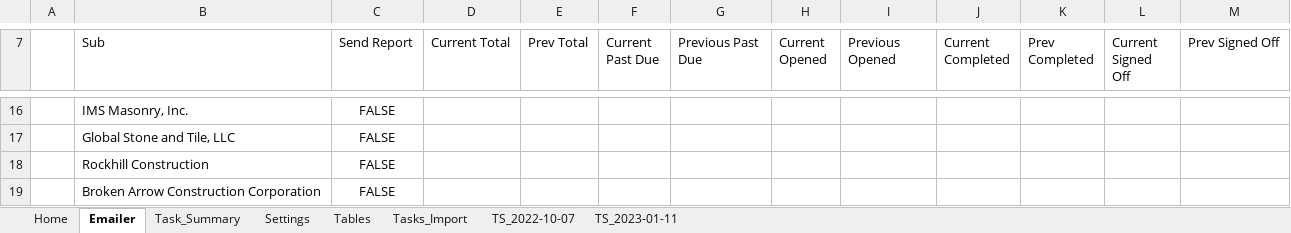
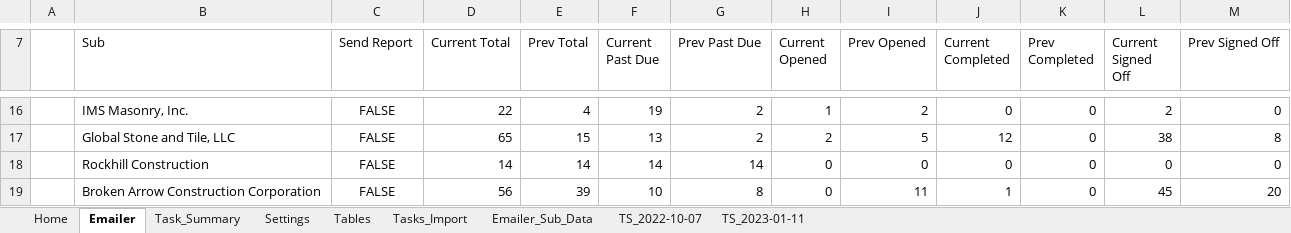
Before and after one commit to CamronWalker/fieldview-task-summary, an Excel workbook: FieldView Task Viewer.xlsm, sheet Emailer, drawn as a sheet; only a part is shown, gaps mark what is left out; values as stored, in another font and other column widths than the file's, no borders; table styles not drawn; the diff covers the shown part only; the diff names each change by its address in the sheet, - before the commit and + after, or states it on an @@ line.

Commit message:
more email data prep

```diff
--- a/FieldView Task Viewer.xlsm (sheet Emailer)
+++ b/FieldView Task Viewer.xlsm (sheet Emailer)
+sheet tab: Emailer_Sub_Data
-G7: Previous Past Due
+G7: Prev Past Due
-I7: Previous Opened
+I7: Prev Opened
-D16 (Current Total): (empty)
+D16 (Current Total): 22
-E16 (Prev Total): (empty)
+E16 (Prev Total): 4
-F16 (Current Past Due): (empty)
+F16 (Current Past Due): 19
-G16:G17 (Prev Past Due): (empty)
+G16:G17 (Prev Past Due): 2
-H16 (Current Opened): (empty)
+H16 (Current Opened): 1
-I16 (Prev Opened): (empty)
+I16 (Prev Opened): 2
-J16 (Current Completed): (empty)
+J16 (Current Completed): 0
-K16:K19 (Prev Completed): (empty)
+K16:K19 (Prev Completed): 0
-L16 (Current Signed Off): (empty)
+L16 (Current Signed Off): 2
-M16 (Prev Signed Off): (empty)
+M16 (Prev Signed Off): 0
-D17 (Current Total): (empty)
+D17 (Current Total): 65
-E17 (Prev Total): (empty)
+E17 (Prev Total): 15
-F17 (Current Past Due): (empty)
+F17 (Current Past Due): 13
-H17 (Current Opened): (empty)
+H17 (Current Opened): 2
-I17 (Prev Opened): (empty)
+I17 (Prev Opened): 5
-J17 (Current Completed): (empty)
+J17 (Current Completed): 12
-L17 (Current Signed Off): (empty)
+L17 (Current Signed Off): 38
-M17 (Prev Signed Off): (empty)
+M17 (Prev Signed Off): 8
-D18 (Current Total): (empty)
+D18 (Current Total): 14
-E18 (Prev Total): (empty)
+E18 (Prev Total): 14
-F18 (Current Past Due): (empty)
+F18 (Current Past Due): 14
-G18 (Prev Past Due): (empty)
+G18 (Prev Past Due): 14
-H18:H19 (Current Opened): (empty)
+H18:H19 (Current Opened): 0
-I18 (Prev Opened): (empty)
+I18 (Prev Opened): 0
-J18 (Current Completed): (empty)
+J18 (Current Completed): 0
-L18 (Current Signed Off): (empty)
+L18 (Current Signed Off): 0
-M18 (Prev Signed Off): (empty)
+M18 (Prev Signed Off): 0
-D19 (Current Total): (empty)
+D19 (Current Total): 56
-E19 (Prev Total): (empty)
+E19 (Prev Total): 39
-F19 (Current Past Due): (empty)
+F19 (Current Past Due): 10
-G19 (Prev Past Due): (empty)
+G19 (Prev Past Due): 8
-I19 (Prev Opened): (empty)
+I19 (Prev Opened): 11
-J19 (Current Completed): (empty)
+J19 (Current Completed): 1
-L19 (Current Signed Off): (empty)
+L19 (Current Signed Off): 45
-M19 (Prev Signed Off): (empty)
+M19 (Prev Signed Off): 20
```
Also changed, not shown: 1 added row, 1 removed row and 171 edited cells elsewhere in this sheet.
